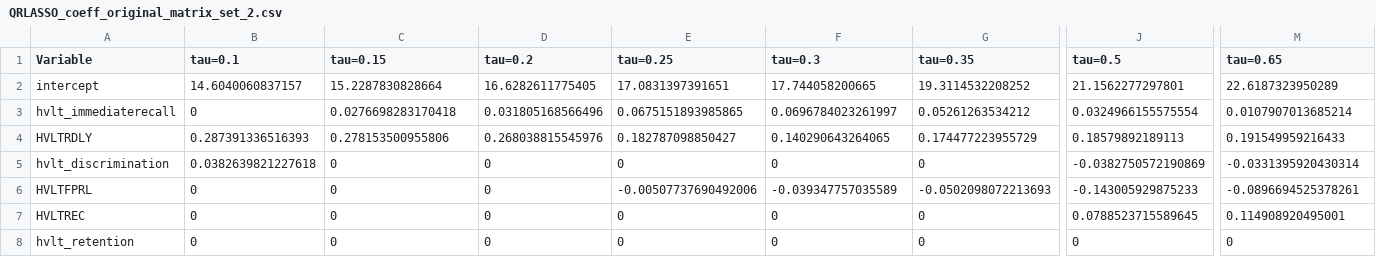
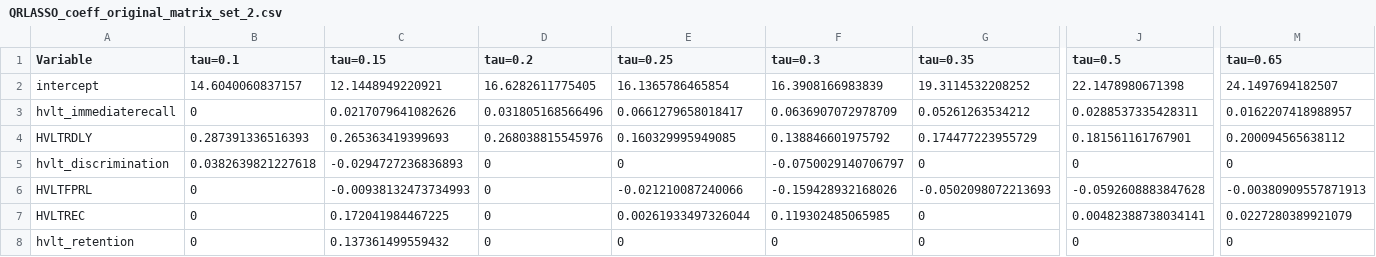
Before and after one commit to priyamdas2/UNIQUE, a CSV file: Case study/Output/QRLASSO_coeff_original_matrix_set_2.csv, drawn as a sheet; only a part is shown, gaps mark what is left out; the diff covers the shown part only; the diff names each change by its address in the sheet, - before the commit and + after, or states it on an @@ line.

```diff
--- a/Case study/Output/QRLASSO_coeff_original_matrix_set_2.csv
+++ b/Case study/Output/QRLASSO_coeff_original_matrix_set_2.csv
-C2 (tau=0.15): 15.2287830828664
+C2 (tau=0.15): 12.1448949220921
-E2 (tau=0.25): 17.0831397391651
+E2 (tau=0.25): 16.1365786465854
-F2 (tau=0.3): 17.744058200665
+F2 (tau=0.3): 16.3908166983839
-J2 (tau=0.5): 21.1562277297801
+J2 (tau=0.5): 22.1478980671398
-M2 (tau=0.65): 22.6187323950289
+M2 (tau=0.65): 24.1497694182507
-C3 (tau=0.15): 0.0276698283170418
+C3 (tau=0.15): 0.0217079641082626
-E3 (tau=0.25): 0.0675151893985865
+E3 (tau=0.25): 0.0661279658018417
-F3 (tau=0.3): 0.0696784023261997
+F3 (tau=0.3): 0.0636907072978709
-J3 (tau=0.5): 0.0324966155575554
+J3 (tau=0.5): 0.0288537335428311
-M3 (tau=0.65): 0.0107907013685214
+M3 (tau=0.65): 0.0162207418988957
-C4 (tau=0.15): 0.278153500955806
+C4 (tau=0.15): 0.265363419399693
-E4 (tau=0.25): 0.182787098850427
+E4 (tau=0.25): 0.160329995949085
-F4 (tau=0.3): 0.140290643264065
+F4 (tau=0.3): 0.138846601975792
-J4 (tau=0.5): 0.18579892189113
+J4 (tau=0.5): 0.181561161767901
-M4 (tau=0.65): 0.191549959216433
+M4 (tau=0.65): 0.200094565638112
-C5 (tau=0.15): 0
+C5 (tau=0.15): -0.0294727236836893
-F5 (tau=0.3): 0
+F5 (tau=0.3): -0.0750029140706797
-J5 (tau=0.5): -0.0382750572190869
+J5 (tau=0.5): 0
-M5 (tau=0.65): -0.0331395920430314
+M5 (tau=0.65): 0
-C6 (tau=0.15): 0
+C6 (tau=0.15): -0.00938132473734993
-E6 (tau=0.25): -0.00507737690492006
+E6 (tau=0.25): -0.021210087240066
-F6 (tau=0.3): -0.039347757035589
+F6 (tau=0.3): -0.159428932168026
-J6 (tau=0.5): -0.143005929875233
+J6 (tau=0.5): -0.0592608883847628
-M6 (tau=0.65): -0.0896694525378261
+M6 (tau=0.65): -0.00380909557871913
-C7 (tau=0.15): 0
+C7 (tau=0.15): 0.172041984467225
-E7 (tau=0.25): 0
+E7 (tau=0.25): 0.00261933497326044
-F7 (tau=0.3): 0
+F7 (tau=0.3): 0.119302485065985
-J7 (tau=0.5): 0.0788523715589645
+J7 (tau=0.5): 0.00482388738034141
-M7 (tau=0.65): 0.114908920495001
+M7 (tau=0.65): 0.0227280389921079
-C8 (tau=0.15): 0
+C8 (tau=0.15): 0.137361499559432
```
Also changed, not shown: 113 edited cells elsewhere in this file, Case study/Output/OOS_performance_set_2.csv, Case study/Output/QRLASSO_coeff_scaled_matrix_set_2.csv, 4 other files.
